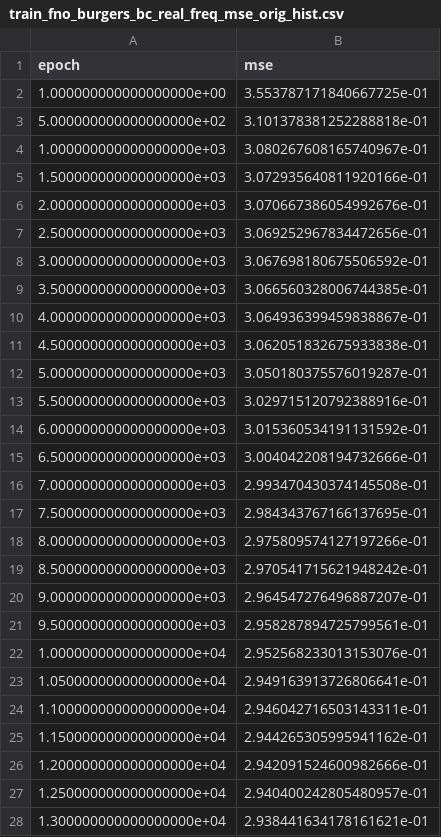
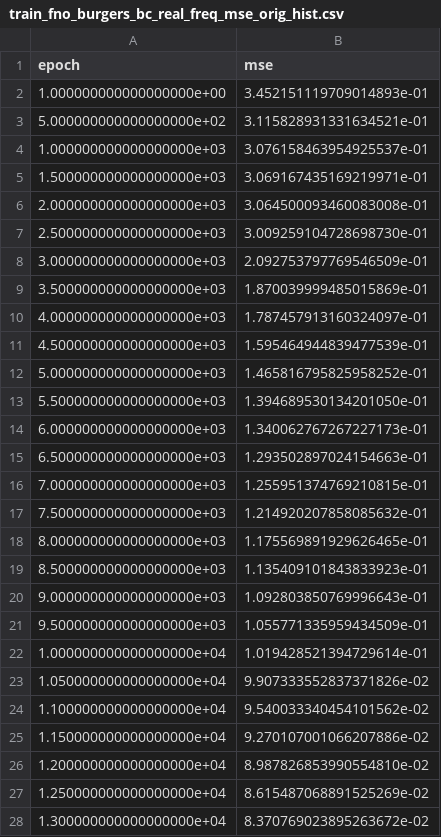
Before and after one commit to zhexianli-usc/Optimal-control, a CSV file: burgers_bc_data/train_fno_burgers_bc_real_freq_output/train_fno_burgers_bc_real_freq_mse_orig_hist.csv, drawn as a sheet; only a part is shown; the diff covers the shown part only.

```diff
--- a/burgers_bc_data/train_fno_burgers_bc_real_freq_output/train_fno_burgers_bc_real_freq_mse_orig_hist.csv
+++ b/burgers_bc_data/train_fno_burgers_bc_real_freq_output/train_fno_burgers_bc_real_freq_mse_orig_hist.csv
@@ -1,28 +1,28 @@
 epoch,mse
-1.000000000000000000e+00,3.553787171840667725e-01
-5.000000000000000000e+02,3.101378381252288818e-01
-1.000000000000000000e+03,3.080267608165740967e-01
-1.500000000000000000e+03,3.072935640811920166e-01
-2.000000000000000000e+03,3.070667386054992676e-01
-2.500000000000000000e+03,3.069252967834472656e-01
-3.000000000000000000e+03,3.067698180675506592e-01
-3.500000000000000000e+03,3.066560328006744385e-01
-4.000000000000000000e+03,3.064936399459838867e-01
-4.500000000000000000e+03,3.062051832675933838e-01
-5.000000000000000000e+03,3.050180375576019287e-01
-5.500000000000000000e+03,3.029715120792388916e-01
-6.000000000000000000e+03,3.015360534191131592e-01
-6.500000000000000000e+03,3.004042208194732666e-01
-7.000000000000000000e+03,2.993470430374145508e-01
-7.500000000000000000e+03,2.984343767166137695e-01
-8.000000000000000000e+03,2.975809574127197266e-01
-8.500000000000000000e+03,2.970541715621948242e-01
-9.000000000000000000e+03,2.964547276496887207e-01
-9.500000000000000000e+03,2.958287894725799561e-01
-1.000000000000000000e+04,2.952568233013153076e-01
-1.050000000000000000e+04,2.949163913726806641e-01
-1.100000000000000000e+04,2.946042716503143311e-01
-1.150000000000000000e+04,2.944265305995941162e-01
-1.200000000000000000e+04,2.942091524600982666e-01
-1.250000000000000000e+04,2.940400242805480957e-01
-1.300000000000000000e+04,2.938441634178161621e-01
+1.000000000000000000e+00,3.452151119709014893e-01
+5.000000000000000000e+02,3.115828931331634521e-01
+1.000000000000000000e+03,3.076158463954925537e-01
+1.500000000000000000e+03,3.069167435169219971e-01
+2.000000000000000000e+03,3.064500093460083008e-01
+2.500000000000000000e+03,3.009259104728698730e-01
+3.000000000000000000e+03,2.092753797769546509e-01
+3.500000000000000000e+03,1.870039999485015869e-01
+4.000000000000000000e+03,1.787457913160324097e-01
+4.500000000000000000e+03,1.595464944839477539e-01
+5.000000000000000000e+03,1.465816795825958252e-01
+5.500000000000000000e+03,1.394689530134201050e-01
+6.000000000000000000e+03,1.340062767267227173e-01
+6.500000000000000000e+03,1.293502897024154663e-01
+7.000000000000000000e+03,1.255951374769210815e-01
+7.500000000000000000e+03,1.214920207858085632e-01
+8.000000000000000000e+03,1.175569891929626465e-01
+8.500000000000000000e+03,1.135409101843833923e-01
+9.000000000000000000e+03,1.092803850769996643e-01
+9.500000000000000000e+03,1.055771335959434509e-01
+1.000000000000000000e+04,1.019428521394729614e-01
+1.050000000000000000e+04,9.907333552837371826e-02
+1.100000000000000000e+04,9.540033340454101562e-02
+1.150000000000000000e+04,9.270107001066207886e-02
+1.200000000000000000e+04,8.987826853990554810e-02
+1.250000000000000000e+04,8.615487068891525269e-02
+1.300000000000000000e+04,8.370769023895263672e-02
```
Also changed, not shown: 74 edited cells elsewhere in this file, burgers_bc_data/train_fno_burgers_bc_output/train_fno_burgers_bc_mse_orig_hist.csv, 15 other files.
